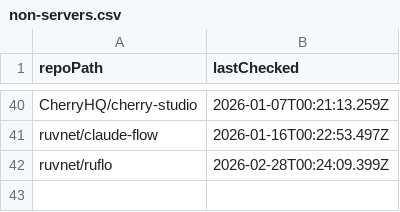
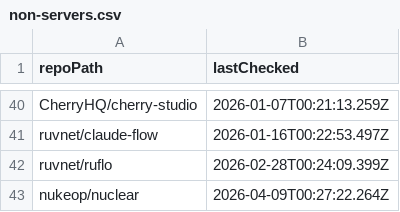
Before and after one commit to ThatGuySam/mcp-almanac, a CSV file: data/non-servers.csv, drawn as a sheet; only a part is shown, gaps mark what is left out; the diff names each change by its address in the sheet, - before the commit and + after, or states it on an @@ line.

```diff
--- a/data/non-servers.csv
+++ b/data/non-servers.csv
+row 43: nukeop/nuclear | 2026-04-09T00:27:22.264Z
```
Also changed, not shown: 11 other files.
